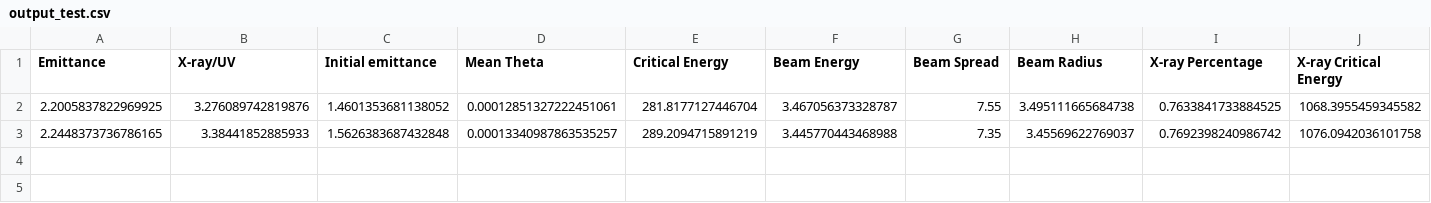
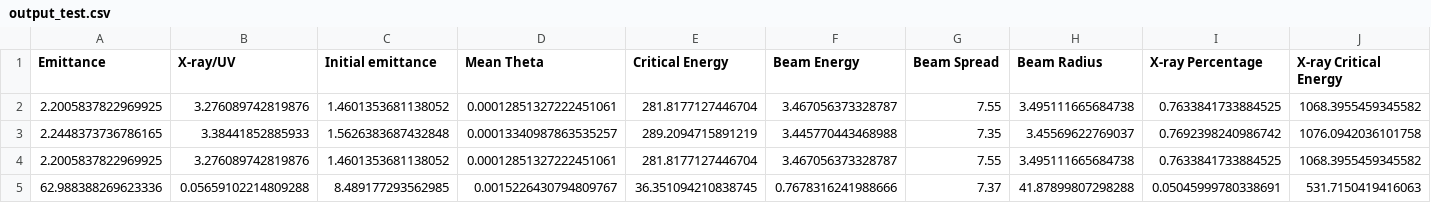
Before and after one commit to casiddle/mphys_sem2, a CSV file: Data_processing/Parameters/output_test.csv, drawn as a sheet; only a part is shown; rows hold the shown columns only; the diff names each change by its address in the sheet, - before the commit and + after, or states it on an @@ line.

```diff
--- a/Data_processing/Parameters/output_test.csv
+++ b/Data_processing/Parameters/output_test.csv
+row 4: 2.2005837822969925 | 3.276089742819876 | 1.4601353681138052 | 0.00012851327222451061 | 281.8177127446704 | 3.467056373328787 | 7.55 | 3.495111665684738 | 0.7633841733884525 | 1068.3955459345582
+row 5: 62.988388269623336 | 0.05659102214809288 | 8.489177293562985 | 0.0015226430794809767 | 36.351094210838745 | 0.7678316241988666 | 7.37 | 41.87899807298288 | 0.05045999780338691 | 531.7150419416063
```
Also changed, not shown: 2 other files.
